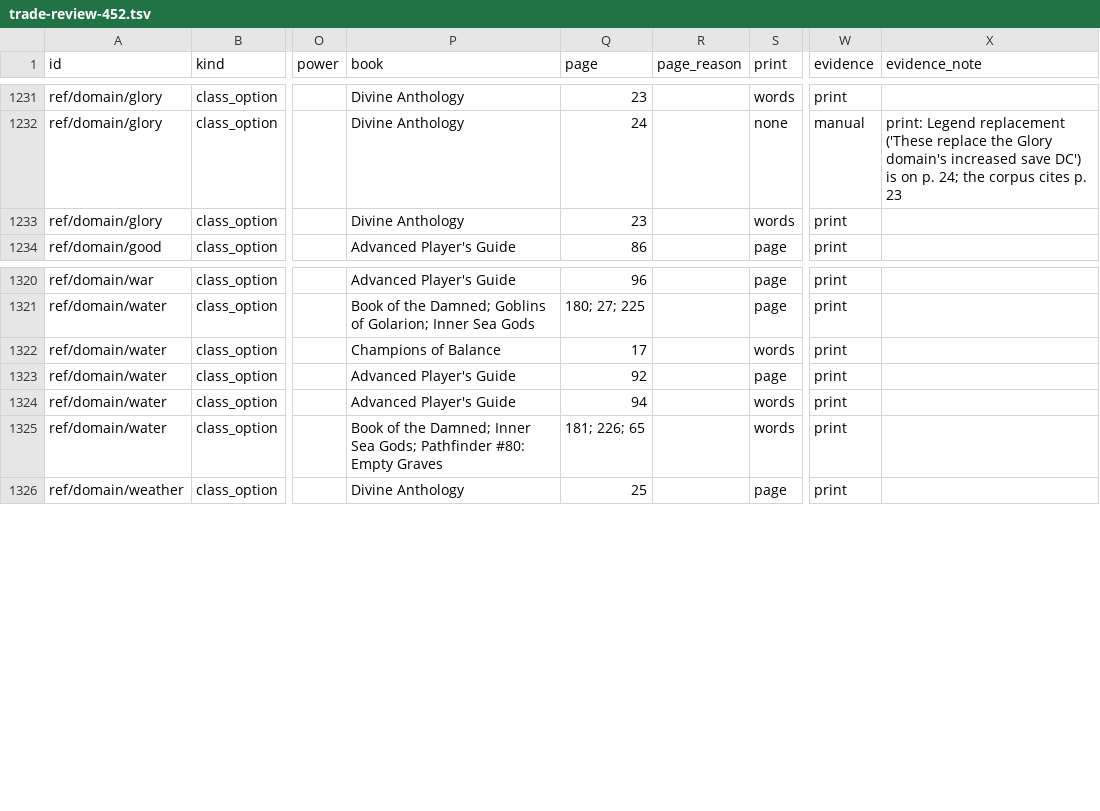
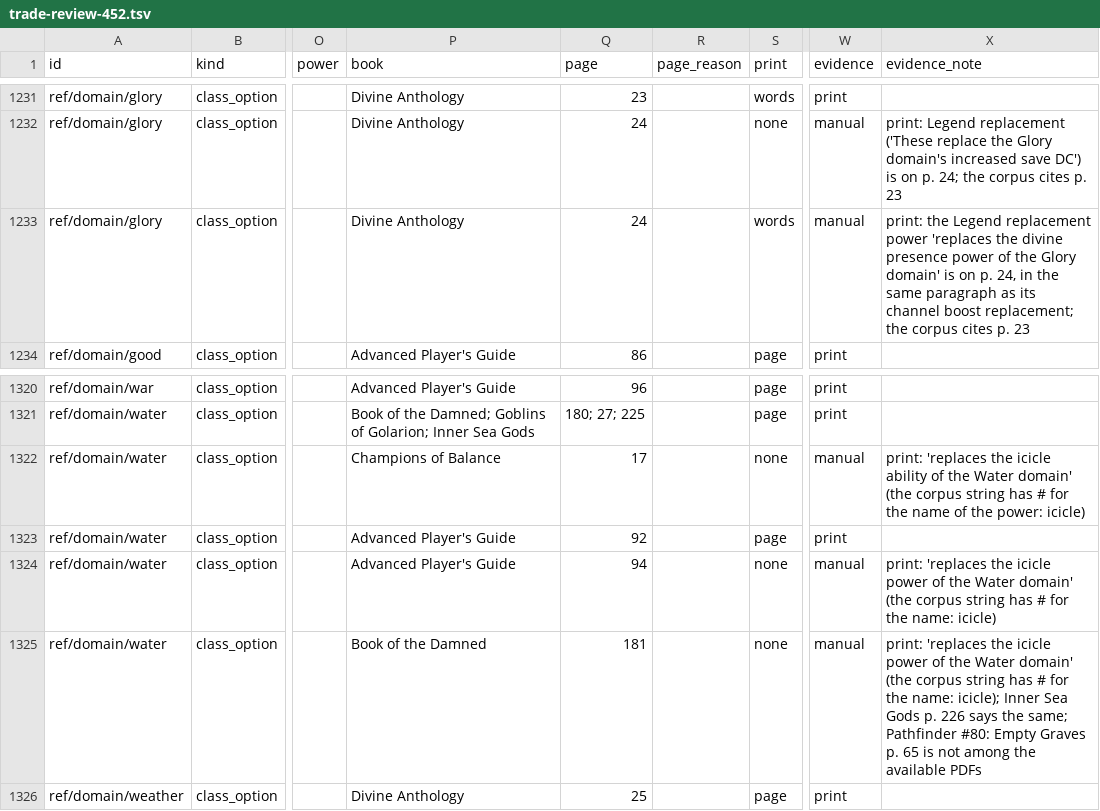
Before and after one commit to Patrick-9936/cast-iron-data, a TSV file: scripts/trade-review-452.tsv, drawn as a sheet; only a part is shown, gaps mark what is left out; the diff names each change by its address in the sheet, - before the commit and + after, or states it on an @@ line.

```diff
--- a/scripts/trade-review-452.tsv
+++ b/scripts/trade-review-452.tsv
-Q1233 (page): 23
+Q1233 (page): 24
-W1233 (evidence): print
+W1233 (evidence): manual
-X1233 (evidence_note): (empty)
+X1233 (evidence_note): print: the Legend replacement power 'replaces the divine presence power of the Glory domain' is on p. 24, in the same paragraph as its channel boost replacement; the corpus cites p. 23
-S1322 (print): words
+S1322 (print): none
-W1322 (evidence): print
+W1322 (evidence): manual
-X1322 (evidence_note): (empty)
+X1322 (evidence_note): print: 'replaces the icicle ability of the Water domain' (the corpus string has # for the name of the power: icicle)
-S1324:S1325 (print): words
+S1324:S1325 (print): none
-W1324:W1325 (evidence): print
+W1324:W1325 (evidence): manual
-X1324 (evidence_note): (empty)
+X1324 (evidence_note): print: 'replaces the icicle power of the Water domain' (the corpus string has # for the name: icicle)
-P1325 (book): Book of the Damned; Inner Sea Gods; Pathfinder #80: Empty Graves
+P1325 (book): Book of the Damned
-Q1325 (page): 181; 226; 65
+Q1325 (page): 181
-X1325 (evidence_note): (empty)
+X1325 (evidence_note): print: 'replaces the icicle power of the Water domain' (the corpus string has # for the name: icicle); Inner Sea Gods p. 226 says the same; Pathfinder #80: Empty Graves p. 65 is not among the available PDFs
```
Also changed, not shown: scripts/trade-evidence-452.tsv, 1 other file.
